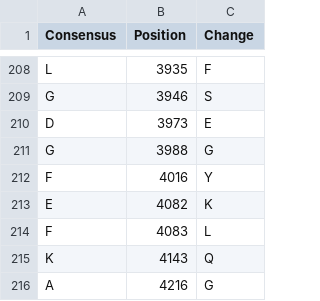
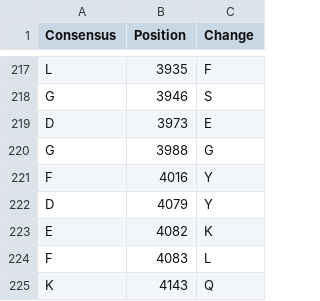
Before and after one commit to rachellea/medgenetics, a CSV file: data/ryr2/ryr2_variants_wes_raw.csv, drawn as a sheet; only a part is shown, gaps mark what is left out; the shorter side is filled out with more unchanged rows; the diff covers the shown part only; the diff names each change by its address in the sheet, - before the commit and + after, or states it on an @@ line.

```diff
--- a/data/ryr2/ryr2_variants_wes_raw.csv
+++ b/data/ryr2/ryr2_variants_wes_raw.csv
+row 222: D | 4079 | Y
```
Also changed, not shown: 15 added rows and 2 removed rows elsewhere in this file, data/ryr2/ryr2_signal_to_noise.csv, data/ryr2/ryr2_variants_healthy_raw.csv, 1 other file.
